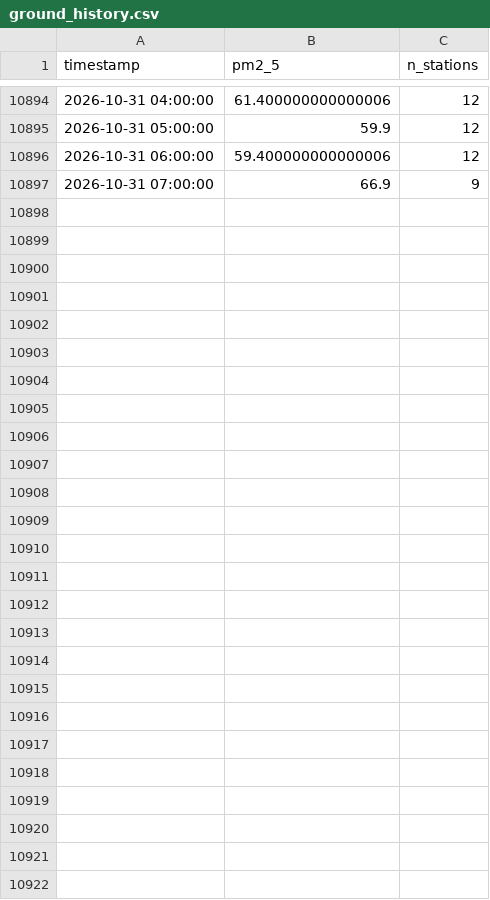
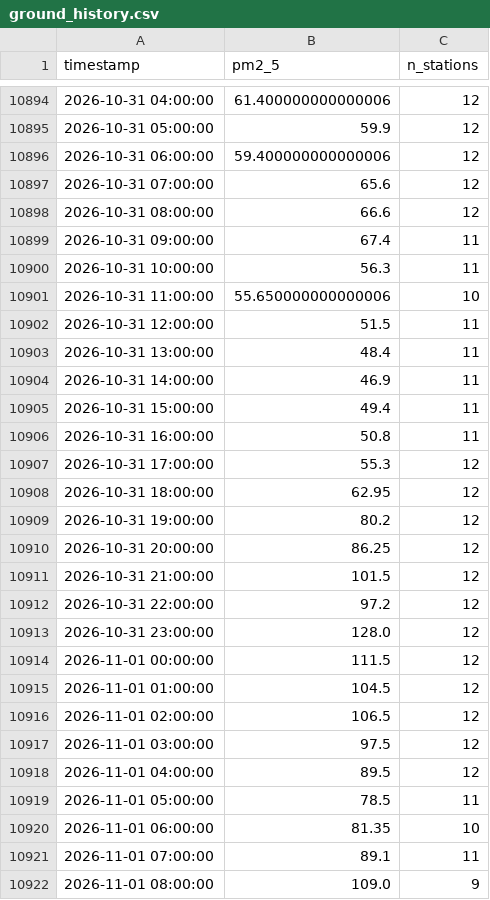
Before and after one commit to MufeedHaider/karachi-aqi-predictor, a CSV file: data/ground_history.csv, drawn as a sheet; only a part is shown, gaps mark what is left out.

```diff
--- a/data/ground_history.csv
+++ b/data/ground_history.csv
@@ -10896,2 +10896,27 @@ timestamp,pm2_5,n_stations
 2026-10-31 06:00:00,59.400000000000006,12
-2026-10-31 07:00:00,66.9,9
+2026-10-31 07:00:00,65.6,12
+2026-10-31 08:00:00,66.6,12
+2026-10-31 09:00:00,67.4,11
+2026-10-31 10:00:00,56.3,11
+2026-10-31 11:00:00,55.650000000000006,10
+2026-10-31 12:00:00,51.5,11
+2026-10-31 13:00:00,48.4,11
+2026-10-31 14:00:00,46.9,11
+2026-10-31 15:00:00,49.4,11
+2026-10-31 16:00:00,50.8,11
+2026-10-31 17:00:00,55.3,12
+2026-10-31 18:00:00,62.95,12
+2026-10-31 19:00:00,80.2,12
+2026-10-31 20:00:00,86.25,12
+2026-10-31 21:00:00,101.5,12
+2026-10-31 22:00:00,97.2,12
+2026-10-31 23:00:00,128.0,12
+2026-11-01 00:00:00,111.5,12
+2026-11-01 01:00:00,104.5,12
+2026-11-01 02:00:00,106.5,12
+2026-11-01 03:00:00,97.5,12
+2026-11-01 04:00:00,89.5,12
+2026-11-01 05:00:00,78.5,11
+2026-11-01 06:00:00,81.35,10
+2026-11-01 07:00:00,89.1,11
+2026-11-01 08:00:00,109.0,9
```
Also changed, not shown: data/forecast_72hr.csv, data/recent_history.csv, 15 other files.
